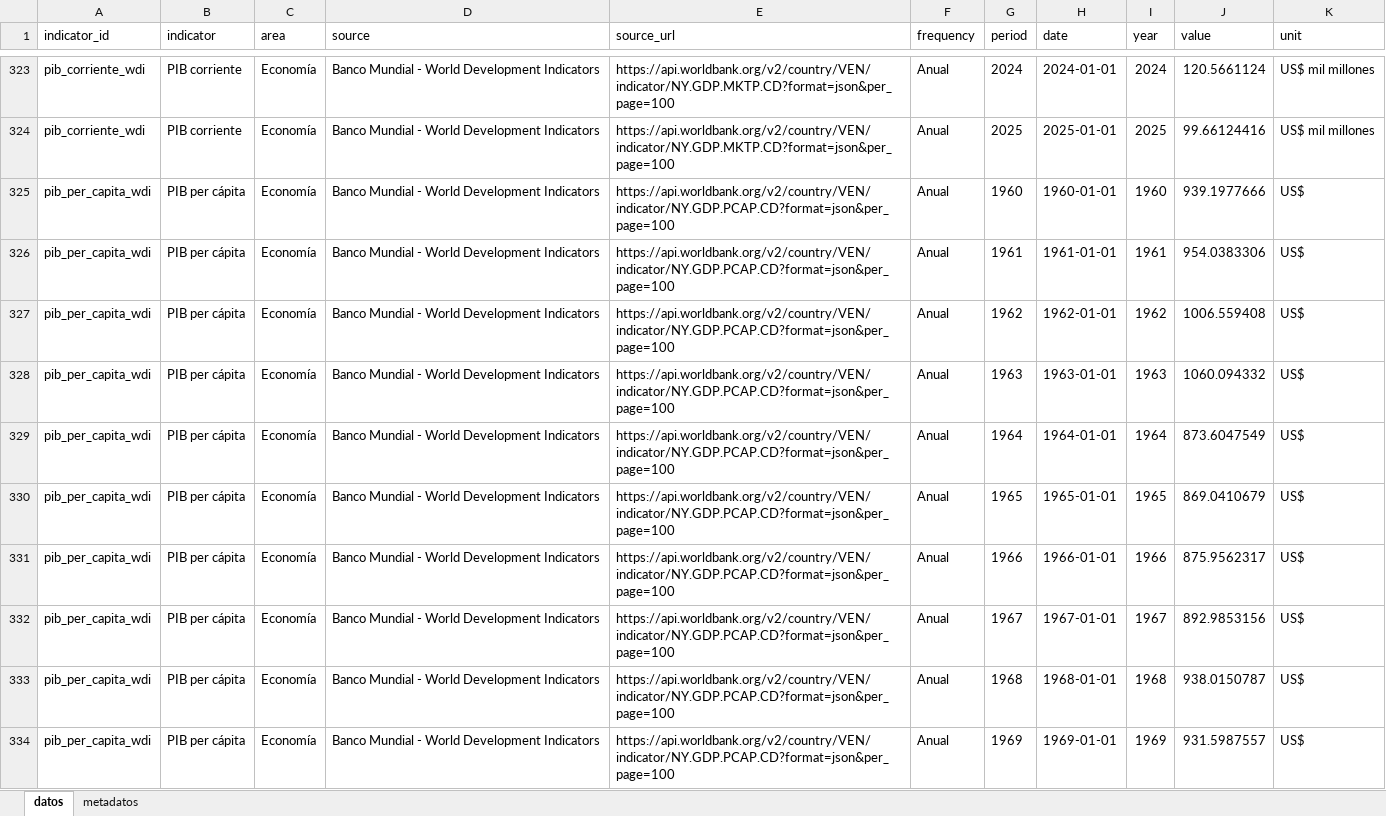
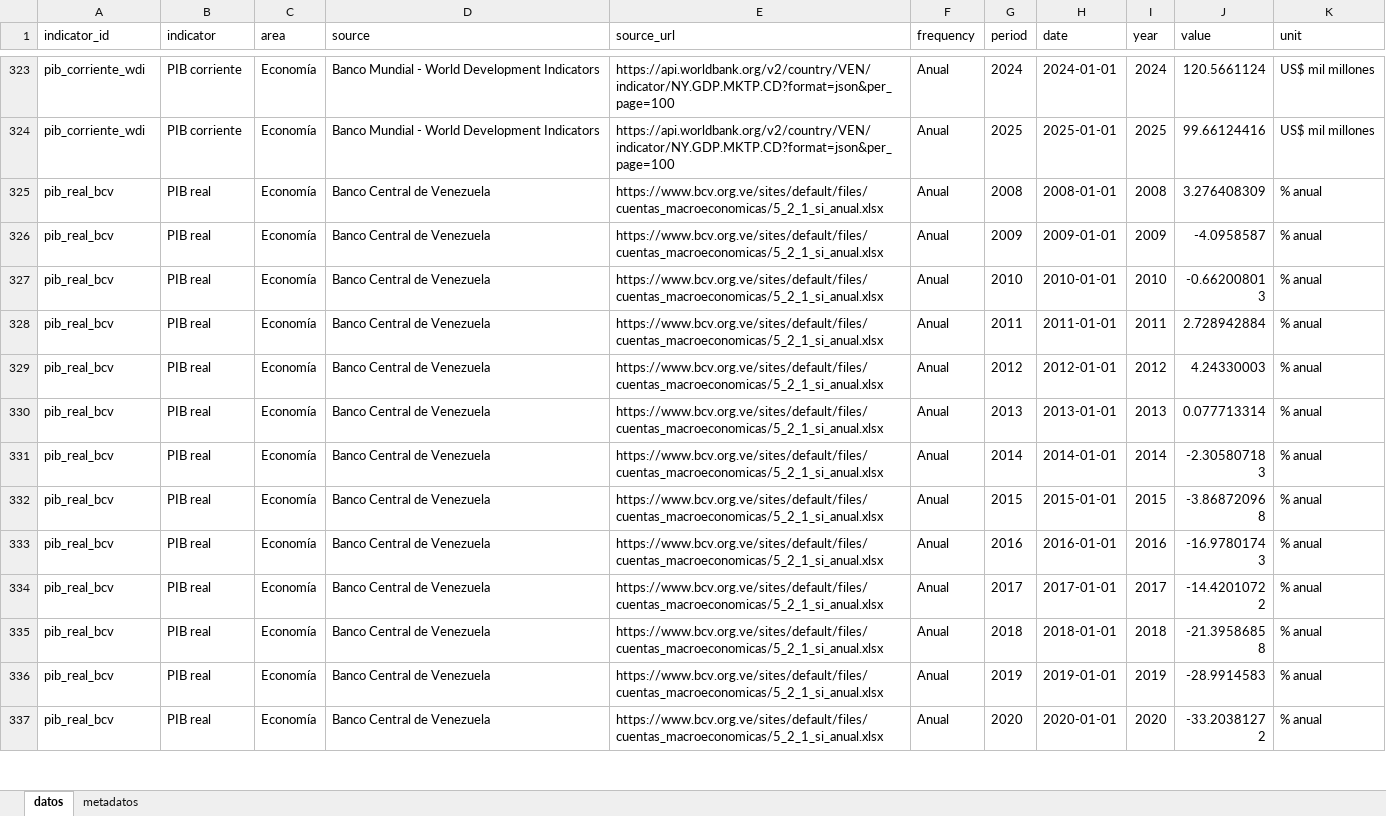
Before and after one commit to CarlosMarzol/OVE-web-github, an Excel workbook: assets/data/indicadores-clave/ove_indicadores_clave_venezuela.xlsx, sheet datos, drawn as a sheet; only a part is shown, gaps mark what is left out; the shorter side is filled out with more unchanged rows; values as stored, in another font and other column widths than the file's, no borders; the diff covers the shown part only; the diff names each change by its address in the sheet, - before the commit and + after, or states it on an @@ line.

```diff
--- a/assets/data/indicadores-clave/ove_indicadores_clave_venezuela.xlsx (sheet datos)
+++ b/assets/data/indicadores-clave/ove_indicadores_clave_venezuela.xlsx (sheet datos)
-row 325: pib_per_capita_wdi | PIB per cápita | Economía | Banco Mundial - World Development Indicators | https://api.worldbank.org/v2/country/VEN/indicator/NY.GDP.PCAP.CD?format=json&per_page=100 | Anual | 1960 | 1960-01-01 | 1960 | 939.1977666 | US$
-row 326: pib_per_capita_wdi | PIB per cápita | Economía | Banco Mundial - World Development Indicators | https://api.worldbank.org/v2/country/VEN/indicator/NY.GDP.PCAP.CD?format=json&per_page=100 | Anual | 1961 | 1961-01-01 | 1961 | 954.0383306 | US$
-row 327: pib_per_capita_wdi | PIB per cápita | Economía | Banco Mundial - World Development Indicators | https://api.worldbank.org/v2/country/VEN/indicator/NY.GDP.PCAP.CD?format=json&per_page=100 | Anual | 1962 | 1962-01-01 | 1962 | 1006.559408 | US$
-row 328: pib_per_capita_wdi | PIB per cápita | Economía | Banco Mundial - World Development Indicators | https://api.worldbank.org/v2/country/VEN/indicator/NY.GDP.PCAP.CD?format=json&per_page=100 | Anual | 1963 | 1963-01-01 | 1963 | 1060.094332 | US$
-row 329: pib_per_capita_wdi | PIB per cápita | Economía | Banco Mundial - World Development Indicators | https://api.worldbank.org/v2/country/VEN/indicator/NY.GDP.PCAP.CD?format=json&per_page=100 | Anual | 1964 | 1964-01-01 | 1964 | 873.6047549 | US$
-row 330: pib_per_capita_wdi | PIB per cápita | Economía | Banco Mundial - World Development Indicators | https://api.worldbank.org/v2/country/VEN/indicator/NY.GDP.PCAP.CD?format=json&per_page=100 | Anual | 1965 | 1965-01-01 | 1965 | 869.0410679 | US$
-row 331: pib_per_capita_wdi | PIB per cápita | Economía | Banco Mundial - World Development Indicators | https://api.worldbank.org/v2/country/VEN/indicator/NY.GDP.PCAP.CD?format=json&per_page=100 | Anual | 1966 | 1966-01-01 | 1966 | 875.9562317 | US$
-row 332: pib_per_capita_wdi | PIB per cápita | Economía | Banco Mundial - World Development Indicators | https://api.worldbank.org/v2/country/VEN/indicator/NY.GDP.PCAP.CD?format=json&per_page=100 | Anual | 1967 | 1967-01-01 | 1967 | 892.9853156 | US$
-row 333: pib_per_capita_wdi | PIB per cápita | Economía | Banco Mundial - World Development Indicators | https://api.worldbank.org/v2/country/VEN/indicator/NY.GDP.PCAP.CD?format=json&per_page=100 | Anual | 1968 | 1968-01-01 | 1968 | 938.0150787 | US$
-row 334: pib_per_capita_wdi | PIB per cápita | Economía | Banco Mundial - World Development Indicators | https://api.worldbank.org/v2/country/VEN/indicator/NY.GDP.PCAP.CD?format=json&per_page=100 | Anual | 1969 | 1969-01-01 | 1969 | 931.5987557 | US$
```
Also changed, not shown: 56 removed rows elsewhere in this sheet, sheet metadatos, assets/data/world-bank/excel/ove_banco_mundial_venezuela_educacion.xlsx, assets/data/world-bank/excel/ove_banco_mundial_venezuela_macroeconomia.xlsx, 40 other files.
